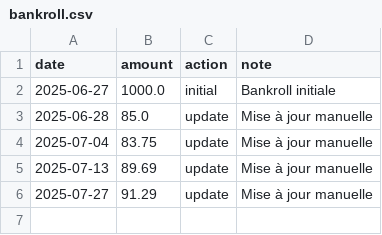
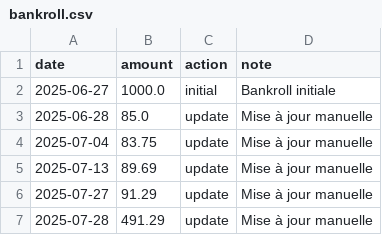
Before and after one commit to narvall018/ufc_pred_thib, a CSV file: bets/bankroll.csv, drawn as a sheet; the diff names each change by its address in the sheet, - before the commit and + after, or states it on an @@ line.

Commit message:
Update bankroll: update 491.29€

```diff
--- a/bets/bankroll.csv
+++ b/bets/bankroll.csv
+row 7: 2025-07-28 | 491.29 | update | Mise à jour manuelle
```
